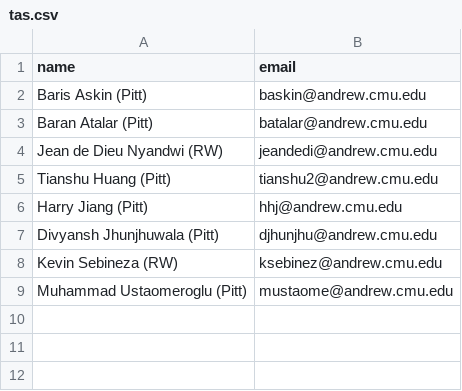
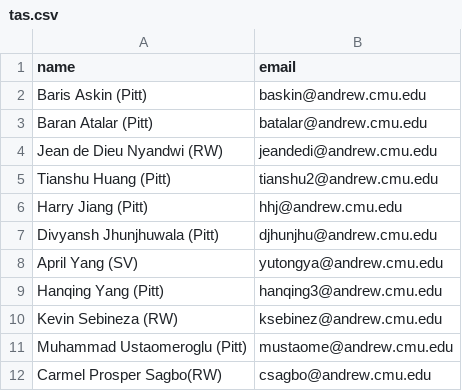
Before and after one commit to 18661/18661.github.io, a CSV file: data/tas.csv, drawn as a sheet; the diff names each change by its address in the sheet, - before the commit and + after, or states it on an @@ line.

```diff
--- a/data/tas.csv
+++ b/data/tas.csv
+row 8: April Yang (SV) | yutongya@andrew.cmu.edu
+row 9: Hanqing Yang (Pitt) | hanqing3@andrew.cmu.edu
+row 12: Carmel Prosper Sagbo(RW) | csagbo@andrew.cmu.edu
```
Also changed, not shown: data/office_hours.csv, 1 other file.
